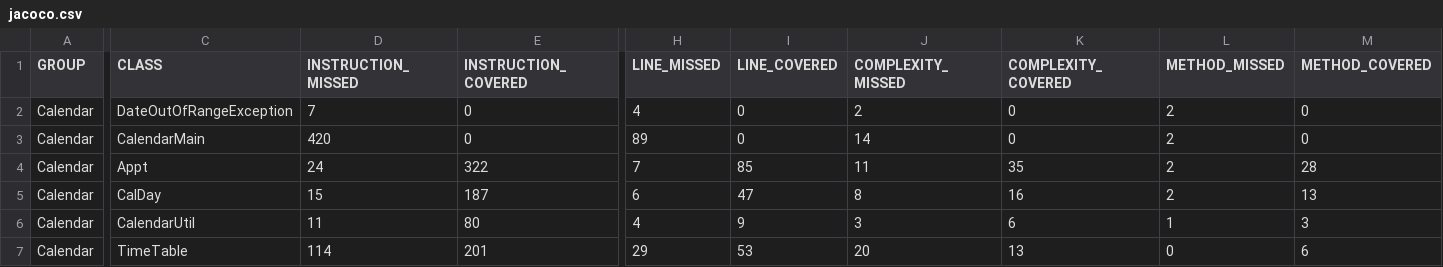
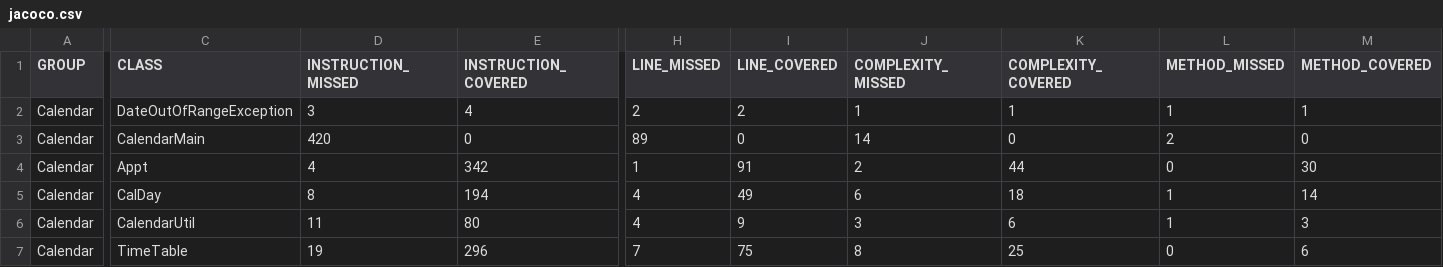
Before and after one commit to terri-hewitt/CS362-001-W2018, a CSV file: projects/hewittt/assignment-2/Calendar/target/site/jacoco/jacoco.csv, drawn as a sheet; only a part is shown, gaps mark what is left out; the diff covers the shown part only; the diff names each change by its address in the sheet, - before the commit and + after, or states it on an @@ line.

Commit message:
Added more tests which increased 2/3 classes to >80% branch coverage

```diff
--- a/projects/hewittt/assignment-2/Calendar/target/site/jacoco/jacoco.csv
+++ b/projects/hewittt/assignment-2/Calendar/target/site/jacoco/jacoco.csv
-D2 (INSTRUCTION_MISSED): 7
+D2 (INSTRUCTION_MISSED): 3
-E2 (INSTRUCTION_COVERED): 0
+E2 (INSTRUCTION_COVERED): 4
-H2 (LINE_MISSED): 4
+H2 (LINE_MISSED): 2
-I2 (LINE_COVERED): 0
+I2 (LINE_COVERED): 2
-J2 (COMPLEXITY_MISSED): 2
+J2 (COMPLEXITY_MISSED): 1
-K2 (COMPLEXITY_COVERED): 0
+K2 (COMPLEXITY_COVERED): 1
-L2 (METHOD_MISSED): 2
+L2 (METHOD_MISSED): 1
-M2 (METHOD_COVERED): 0
+M2 (METHOD_COVERED): 1
-D4 (INSTRUCTION_MISSED): 24
+D4 (INSTRUCTION_MISSED): 4
-E4 (INSTRUCTION_COVERED): 322
+E4 (INSTRUCTION_COVERED): 342
-H4 (LINE_MISSED): 7
+H4 (LINE_MISSED): 1
-I4 (LINE_COVERED): 85
+I4 (LINE_COVERED): 91
-J4 (COMPLEXITY_MISSED): 11
+J4 (COMPLEXITY_MISSED): 2
-K4 (COMPLEXITY_COVERED): 35
+K4 (COMPLEXITY_COVERED): 44
-L4 (METHOD_MISSED): 2
+L4 (METHOD_MISSED): 0
-M4 (METHOD_COVERED): 28
+M4 (METHOD_COVERED): 30
-D5 (INSTRUCTION_MISSED): 15
+D5 (INSTRUCTION_MISSED): 8
-E5 (INSTRUCTION_COVERED): 187
+E5 (INSTRUCTION_COVERED): 194
-H5 (LINE_MISSED): 6
+H5 (LINE_MISSED): 4
-I5 (LINE_COVERED): 47
+I5 (LINE_COVERED): 49
-J5 (COMPLEXITY_MISSED): 8
+J5 (COMPLEXITY_MISSED): 6
-K5 (COMPLEXITY_COVERED): 16
+K5 (COMPLEXITY_COVERED): 18
-L5 (METHOD_MISSED): 2
+L5 (METHOD_MISSED): 1
-M5 (METHOD_COVERED): 13
+M5 (METHOD_COVERED): 14
-D7 (INSTRUCTION_MISSED): 114
+D7 (INSTRUCTION_MISSED): 19
-E7 (INSTRUCTION_COVERED): 201
+E7 (INSTRUCTION_COVERED): 296
-H7 (LINE_MISSED): 29
+H7 (LINE_MISSED): 7
-I7 (LINE_COVERED): 53
+I7 (LINE_COVERED): 75
-J7 (COMPLEXITY_MISSED): 20
+J7 (COMPLEXITY_MISSED): 8
-K7 (COMPLEXITY_COVERED): 13
+K7 (COMPLEXITY_COVERED): 25
```
Also changed, not shown: 6 edited cells elsewhere in this file, 18 other files.
